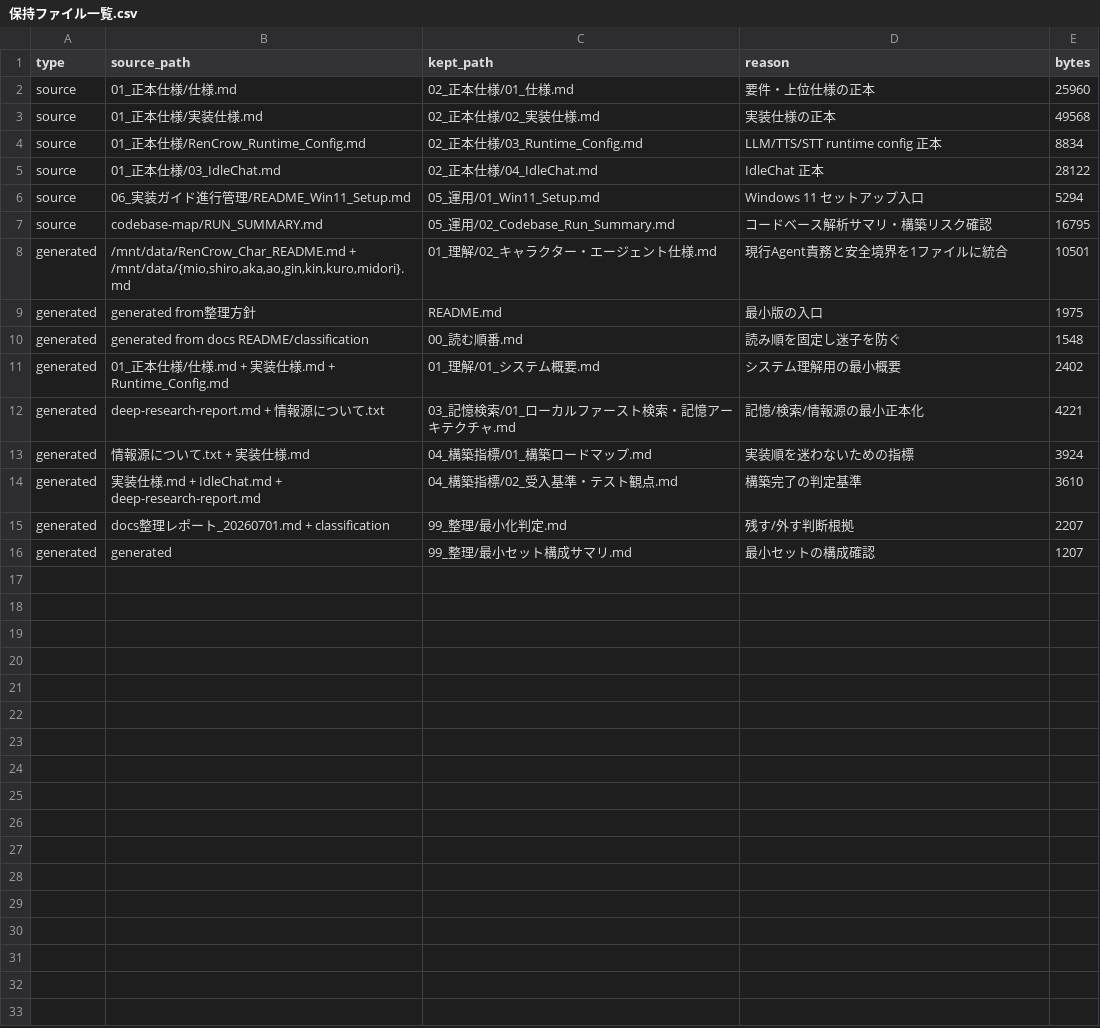
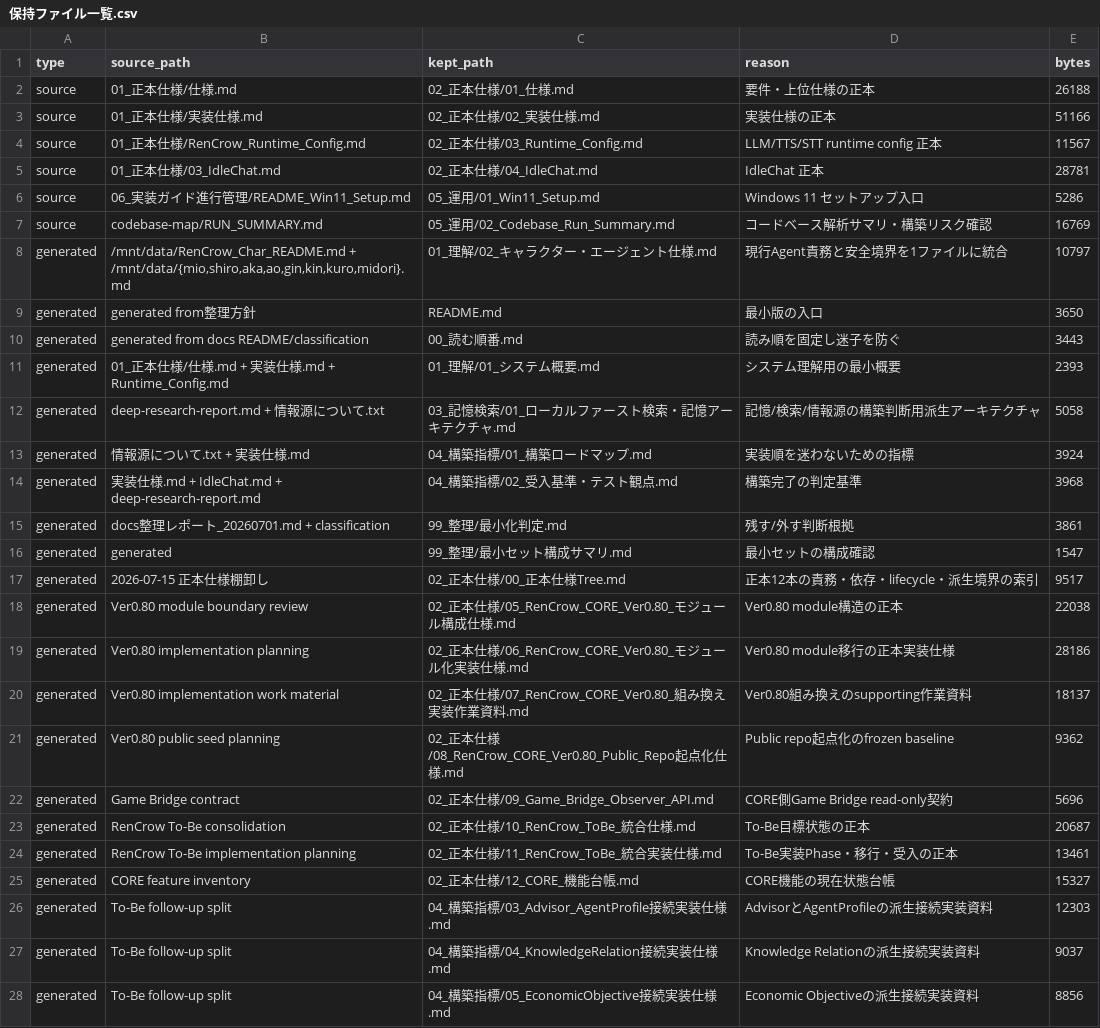
Before and after one commit to Nyukimin/RenCrow_CORE, a CSV file: docs/99_整理/保持ファイル一覧.csv, drawn as a sheet; only a part is shown; the diff covers the shown part only.

```diff
--- a/docs/99_整理/保持ファイル一覧.csv
+++ b/docs/99_整理/保持ファイル一覧.csv
@@ -1,16 +1,28 @@
 type,source_path,kept_path,reason,bytes
-source,01_正本仕様/仕様.md,02_正本仕様/01_仕様.md,要件・上位仕様の正本,25960
-source,01_正本仕様/実装仕様.md,02_正本仕様/02_実装仕様.md,実装仕様の正本,49568
-source,01_正本仕様/RenCrow_Runtime_Config.md,02_正本仕様/03_Runtime_Config.md,LLM/TTS/STT runtime config 正本,8834
-source,01_正本仕様/03_IdleChat.md,02_正本仕様/04_IdleChat.md,IdleChat 正本,28122
-source,06_実装ガイド進行管理/README_Win11_Setup.md,05_運用/01_Win11_Setup.md,Windows 11 セットアップ入口,5294
-source,codebase-map/RUN_SUMMARY.md,05_運用/02_Codebase_Run_Summary.md,コードベース解析サマリ・構築リスク確認,16795
-generated,"/mnt/data/RenCrow_Char_README.md + /mnt/data/{mio,shiro,aka,ao,gin,kin,kuro,midori}.md",01_理解/02_キャラクター・エージェント仕様.md,現行Agent責務と安全境界を1ファイルに統合,10501
-generated,generated from整理方針,README.md,最小版の入口,1975
-generated,generated from docs README/classification,00_読む順番.md,読み順を固定し迷子を防ぐ,1548
-generated,01_正本仕様/仕様.md + 実装仕様.md + Runtime_Config.md,01_理解/01_システム概要.md,システム理解用の最小概要,2402
-generated,deep-research-report.md + 情報源について.txt,03_記憶検索/01_ローカルファースト検索・記憶アーキテクチャ.md,記憶/検索/情報源の最小正本化,4221
+source,01_正本仕様/仕様.md,02_正本仕様/01_仕様.md,要件・上位仕様の正本,26188
+source,01_正本仕様/実装仕様.md,02_正本仕様/02_実装仕様.md,実装仕様の正本,51166
+source,01_正本仕様/RenCrow_Runtime_Config.md,02_正本仕様/03_Runtime_Config.md,LLM/TTS/STT runtime config 正本,11567
+source,01_正本仕様/03_IdleChat.md,02_正本仕様/04_IdleChat.md,IdleChat 正本,28781
+source,06_実装ガイド進行管理/README_Win11_Setup.md,05_運用/01_Win11_Setup.md,Windows 11 セットアップ入口,5286
+source,codebase-map/RUN_SUMMARY.md,05_運用/02_Codebase_Run_Summary.md,コードベース解析サマリ・構築リスク確認,16769
+generated,"/mnt/data/RenCrow_Char_README.md + /mnt/data/{mio,shiro,aka,ao,gin,kin,kuro,midori}.md",01_理解/02_キャラクター・エージェント仕様.md,現行Agent責務と安全境界を1ファイルに統合,10797
+generated,generated from整理方針,README.md,最小版の入口,3650
+generated,generated from docs README/classification,00_読む順番.md,読み順を固定し迷子を防ぐ,3443
+generated,01_正本仕様/仕様.md + 実装仕様.md + Runtime_Config.md,01_理解/01_システム概要.md,システム理解用の最小概要,2393
+generated,deep-research-report.md + 情報源について.txt,03_記憶検索/01_ローカルファースト検索・記憶アーキテクチャ.md,記憶/検索/情報源の構築判断用派生アーキテクチャ,5058
 generated,情報源について.txt + 実装仕様.md,04_構築指標/01_構築ロードマップ.md,実装順を迷わないための指標,3924
-generated,実装仕様.md + IdleChat.md + deep-research-report.md,04_構築指標/02_受入基準・テスト観点.md,構築完了の判定基準,3610
-generated,docs整理レポート_20260701.md + classification,99_整理/最小化判定.md,残す/外す判断根拠,2207
-generated,generated,99_整理/最小セット構成サマリ.md,最小セットの構成確認,1207
+generated,実装仕様.md + IdleChat.md + deep-research-report.md,04_構築指標/02_受入基準・テスト観点.md,構築完了の判定基準,3968
+generated,docs整理レポート_20260701.md + classification,99_整理/最小化判定.md,残す/外す判断根拠,3861
+generated,generated,99_整理/最小セット構成サマリ.md,最小セットの構成確認,1547
+generated,2026-07-15 正本仕様棚卸し,02_正本仕様/00_正本仕様Tree.md,正本12本の責務・依存・lifecycle・派生境界の索引,9517
+generated,Ver0.80 module boundary review,02_正本仕様/05_RenCrow_CORE_Ver0.80_モジュール構成仕様.md,Ver0.80 module構造の正本,22038
+generated,Ver0.80 implementation planning,02_正本仕様/06_RenCrow_CORE_Ver0.80_モジュール化実装仕様.md,Ver0.80 module移行の正本実装仕様,28186
+generated,Ver0.80 implementation work material,02_正本仕様/07_RenCrow_CORE_Ver0.80_組み換え実装作業資料.md,Ver0.80組み換えのsupporting作業資料,18137
+generated,Ver0.80 public seed planning,02_正本仕様/08_RenCrow_CORE_Ver0.80_Public_Repo起点化仕様.md,Public repo起点化のfrozen baseline,9362
+generated,Game Bridge contract,02_正本仕様/09_Game_Bridge_Observer_API.md,CORE側Game Bridge read-only契約,5696
+generated,RenCrow To-Be consolidation,02_正本仕様/10_RenCrow_ToBe_統合仕様.md,To-Be目標状態の正本,20687
+generated,RenCrow To-Be implementation planning,02_正本仕様/11_RenCrow_ToBe_統合実装仕様.md,To-Be実装Phase・移行・受入の正本,13461
+generated,CORE feature inventory,02_正本仕様/12_CORE_機能台帳.md,CORE機能の現在状態台帳,15327
+generated,To-Be follow-up split,04_構築指標/03_Advisor_AgentProfile接続実装仕様.md,AdvisorとAgentProfileの派生接続実装資料,12303
+generated,To-Be follow-up split,04_構築指標/04_KnowledgeRelation接続実装仕様.md,Knowledge Relationの派生接続実装資料,9037
+generated,To-Be follow-up split,04_構築指標/05_EconomicObjective接続実装仕様.md,Economic Objectiveの派生接続実装資料,8856
```
Also changed, not shown: 1 added row elsewhere in this file, 21 other files.
